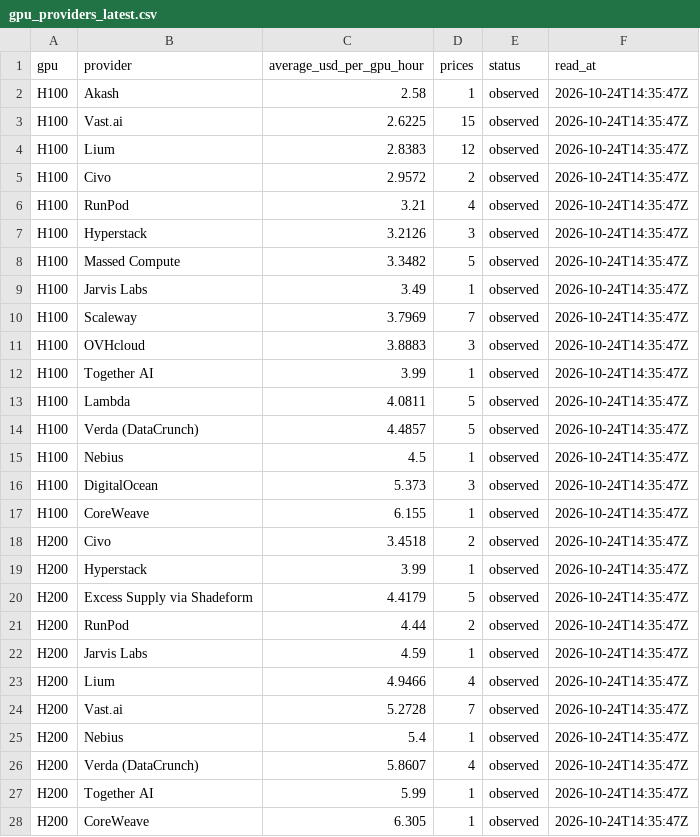
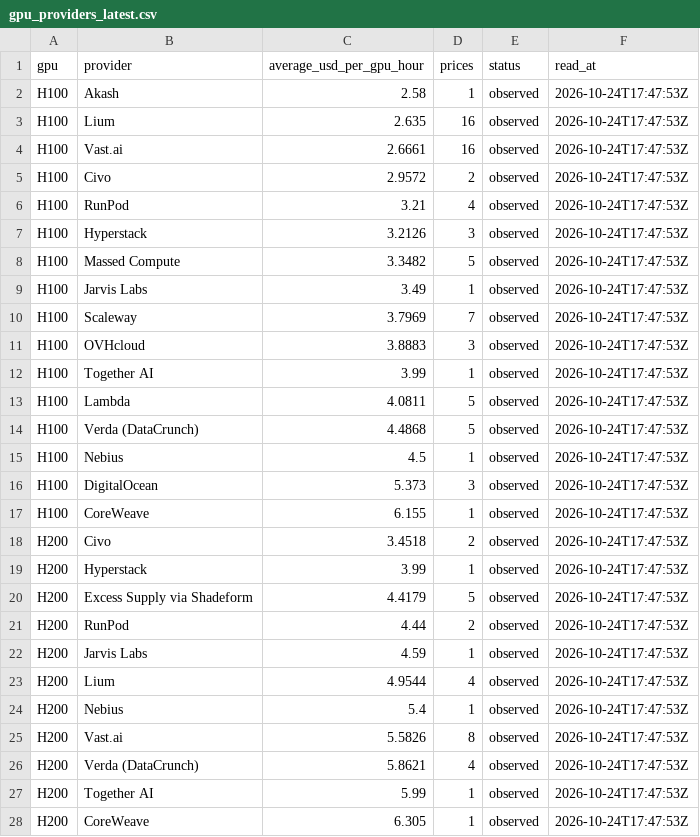
Before and after one commit to renshuBTC/compute-screener, a CSV file: data/gpu_providers_latest.csv, drawn as a sheet; only a part is shown; the diff covers the shown part only.

```diff
--- a/data/gpu_providers_latest.csv
+++ b/data/gpu_providers_latest.csv
@@ -1,28 +1,28 @@
 gpu,provider,average_usd_per_gpu_hour,prices,status,read_at
-H100,Akash,2.58,1,observed,2026-10-24T14:35:47Z
-H100,Vast.ai,2.6225,15,observed,2026-10-24T14:35:47Z
-H100,Lium,2.8383,12,observed,2026-10-24T14:35:47Z
-H100,Civo,2.9572,2,observed,2026-10-24T14:35:47Z
-H100,RunPod,3.21,4,observed,2026-10-24T14:35:47Z
-H100,Hyperstack,3.2126,3,observed,2026-10-24T14:35:47Z
-H100,Massed Compute,3.3482,5,observed,2026-10-24T14:35:47Z
-H100,Jarvis Labs,3.49,1,observed,2026-10-24T14:35:47Z
-H100,Scaleway,3.7969,7,observed,2026-10-24T14:35:47Z
-H100,OVHcloud,3.8883,3,observed,2026-10-24T14:35:47Z
-H100,Together AI,3.99,1,observed,2026-10-24T14:35:47Z
-H100,Lambda,4.0811,5,observed,2026-10-24T14:35:47Z
-H100,Verda (DataCrunch),4.4857,5,observed,2026-10-24T14:35:47Z
-H100,Nebius,4.5,1,observed,2026-10-24T14:35:47Z
-H100,DigitalOcean,5.373,3,observed,2026-10-24T14:35:47Z
-H100,CoreWeave,6.155,1,observed,2026-10-24T14:35:47Z
-H200,Civo,3.4518,2,observed,2026-10-24T14:35:47Z
-H200,Hyperstack,3.99,1,observed,2026-10-24T14:35:47Z
-H200,Excess Supply via Shadeform,4.4179,5,observed,2026-10-24T14:35:47Z
-H200,RunPod,4.44,2,observed,2026-10-24T14:35:47Z
-H200,Jarvis Labs,4.59,1,observed,2026-10-24T14:35:47Z
-H200,Lium,4.9466,4,observed,2026-10-24T14:35:47Z
-H200,Vast.ai,5.2728,7,observed,2026-10-24T14:35:47Z
-H200,Nebius,5.4,1,observed,2026-10-24T14:35:47Z
-H200,Verda (DataCrunch),5.8607,4,observed,2026-10-24T14:35:47Z
-H200,Together AI,5.99,1,observed,2026-10-24T14:35:47Z
-H200,CoreWeave,6.305,1,observed,2026-10-24T14:35:47Z
+H100,Akash,2.58,1,observed,2026-10-24T17:47:53Z
+H100,Lium,2.635,16,observed,2026-10-24T17:47:53Z
+H100,Vast.ai,2.6661,16,observed,2026-10-24T17:47:53Z
+H100,Civo,2.9572,2,observed,2026-10-24T17:47:53Z
+H100,RunPod,3.21,4,observed,2026-10-24T17:47:53Z
+H100,Hyperstack,3.2126,3,observed,2026-10-24T17:47:53Z
+H100,Massed Compute,3.3482,5,observed,2026-10-24T17:47:53Z
+H100,Jarvis Labs,3.49,1,observed,2026-10-24T17:47:53Z
+H100,Scaleway,3.7969,7,observed,2026-10-24T17:47:53Z
+H100,OVHcloud,3.8883,3,observed,2026-10-24T17:47:53Z
+H100,Together AI,3.99,1,observed,2026-10-24T17:47:53Z
+H100,Lambda,4.0811,5,observed,2026-10-24T17:47:53Z
+H100,Verda (DataCrunch),4.4868,5,observed,2026-10-24T17:47:53Z
+H100,Nebius,4.5,1,observed,2026-10-24T17:47:53Z
+H100,DigitalOcean,5.373,3,observed,2026-10-24T17:47:53Z
+H100,CoreWeave,6.155,1,observed,2026-10-24T17:47:53Z
+H200,Civo,3.4518,2,observed,2026-10-24T17:47:53Z
+H200,Hyperstack,3.99,1,observed,2026-10-24T17:47:53Z
+H200,Excess Supply via Shadeform,4.4179,5,observed,2026-10-24T17:47:53Z
+H200,RunPod,4.44,2,observed,2026-10-24T17:47:53Z
+H200,Jarvis Labs,4.59,1,observed,2026-10-24T17:47:53Z
+H200,Lium,4.9544,4,observed,2026-10-24T17:47:53Z
+H200,Nebius,5.4,1,observed,2026-10-24T17:47:53Z
+H200,Vast.ai,5.5826,8,observed,2026-10-24T17:47:53Z
+H200,Verda (DataCrunch),5.8621,4,observed,2026-10-24T17:47:53Z
+H200,Together AI,5.99,1,observed,2026-10-24T17:47:53Z
+H200,CoreWeave,6.305,1,observed,2026-10-24T17:47:53Z
```
Also changed, not shown: 54 edited cells elsewhere in this file, data/gpu_index_daily.csv, data/token_models_latest.csv, 6 other files.
